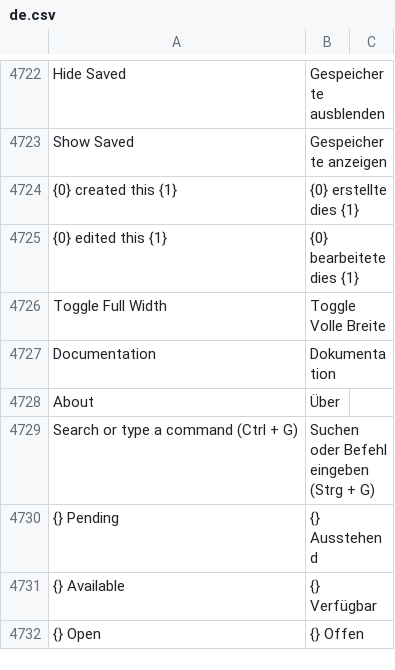
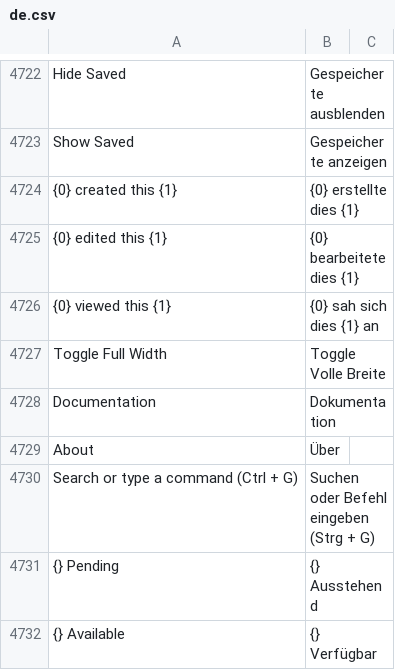
Before and after one commit to Dinext-pro/dinext_platform, a CSV file: frappe/translations/de.csv, drawn as a sheet; only a part is shown, gaps mark what is left out; the shorter side is filled out with more unchanged rows.

```diff
--- a/frappe/translations/de.csv
+++ b/frappe/translations/de.csv
@@ -4725,2 +4725,3 @@ Show Saved,Gespeicherte anzeigen,
 {0} edited this {1},{0} bearbeitete dies {1},
+{0} viewed this {1},{0} sah sich dies {1} an,
 Toggle Full Width,Toggle Volle Breite,
```
Also changed, not shown: 2 other files.
